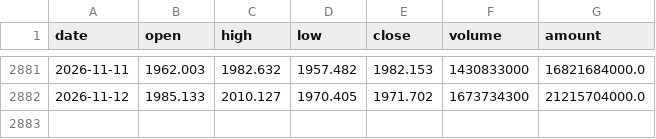
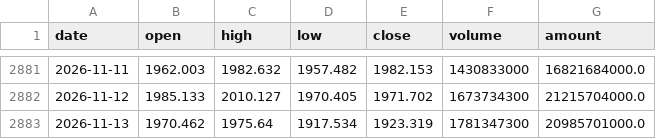
Before and after one commit to zhouyy858/BRJY_optimized, a CSV file: data/ths_gene_sequencing_daily.csv, drawn as a sheet; only a part is shown, gaps mark what is left out; the diff names each change by its address in the sheet, - before the commit and + after, or states it on an @@ line.

```diff
--- a/data/ths_gene_sequencing_daily.csv
+++ b/data/ths_gene_sequencing_daily.csv
+row 2883: 2026-11-13 | 1970.462 | 1975.64 | 1917.534 | 1923.319 | 1781347300 | 20985701000.0
```
Also changed, not shown: data/sh000001_daily.csv, data/signal_log.csv, 5 other files.
